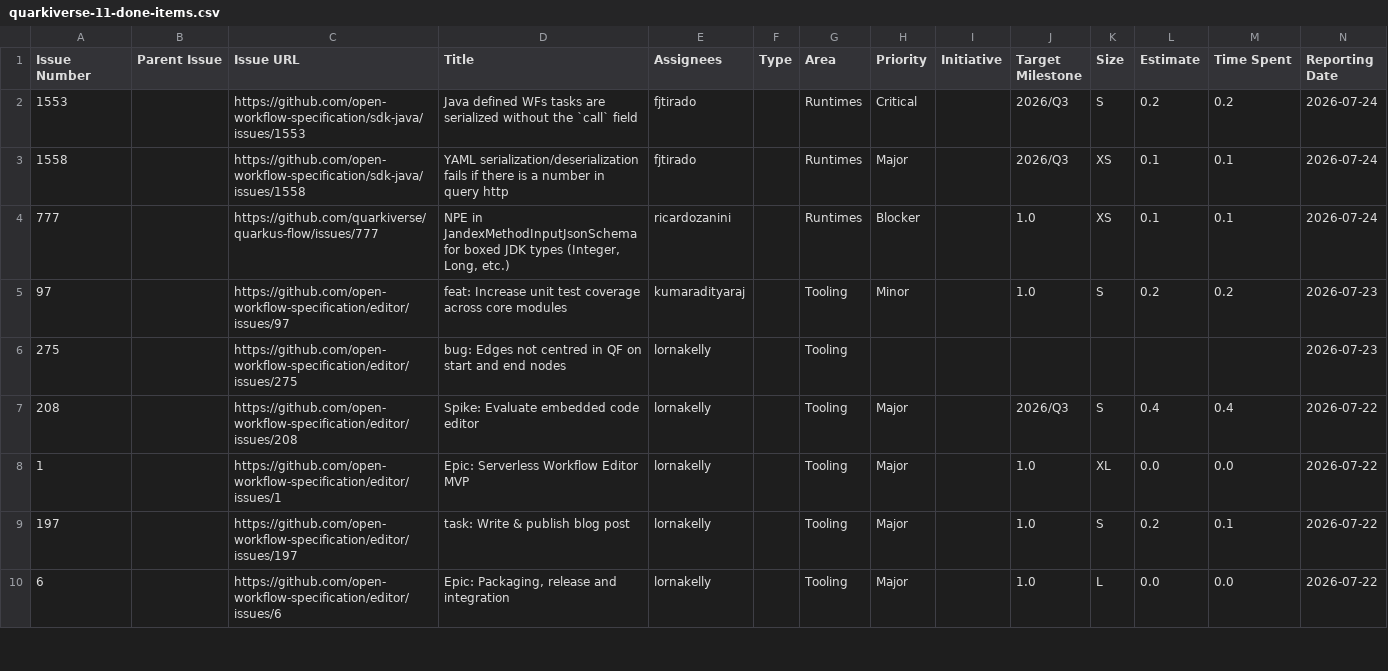
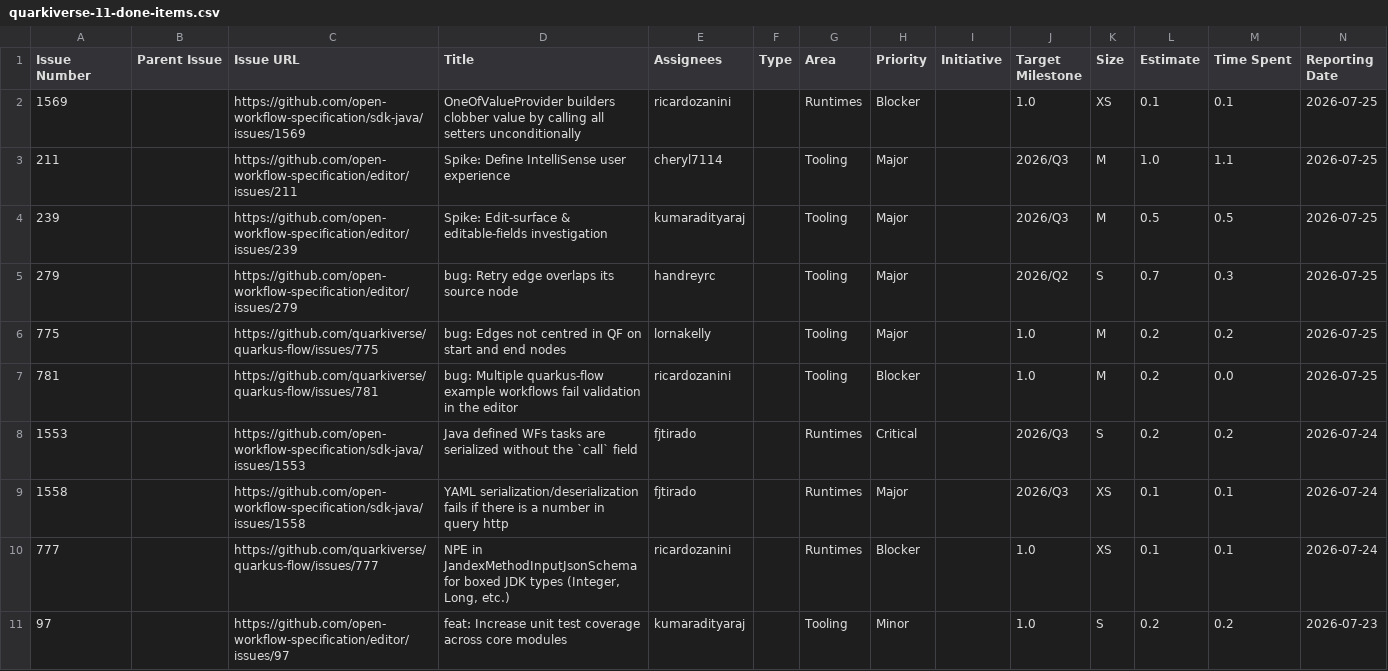
Before and after one commit to kubesmarts/pm-automations, a CSV file: exports/quarkiverse-11-done-items.csv, drawn as a sheet; only a part is shown; the shorter side is filled out with more unchanged rows; rows hold the shown columns only; the diff names each change by its address in the sheet, - before the commit and + after, or states it on an @@ line.

```diff
--- a/exports/quarkiverse-11-done-items.csv
+++ b/exports/quarkiverse-11-done-items.csv
+row 2: 1569 |  | https://github.com/open-workflow-specification/sdk-java/issues/1569 | OneOfValueProvider builders clobber value by calling all setters unconditionally | ricardozanini |  | Runtimes | Blocker |  | 1.0 | XS | 0.1 | 0.1 | 2026-07-25
+row 3: 211 |  | https://github.com/open-workflow-specification/editor/issues/211 | Spike: Define IntelliSense user experience | cheryl7114 |  | Tooling | Major |  | 2026/Q3 | M | 1.0 | 1.1 | 2026-07-25
+row 4: 239 |  | https://github.com/open-workflow-specification/editor/issues/239 | Spike: Edit-surface & editable-fields investigation | kumaradityaraj |  | Tooling | Major |  | 2026/Q3 | M | 0.5 | 0.5 | 2026-07-25
+row 5: 279 |  | https://github.com/open-workflow-specification/editor/issues/279 | bug: Retry edge overlaps its source node | handreyrc |  | Tooling | Major |  | 2026/Q2 | S | 0.7 | 0.3 | 2026-07-25
+row 6: 775 |  | https://github.com/quarkiverse/quarkus-flow/issues/775 | bug: Edges not centred in QF on start and end nodes | lornakelly |  | Tooling | Major |  | 1.0 | M | 0.2 | 0.2 | 2026-07-25
+row 7: 781 |  | https://github.com/quarkiverse/quarkus-flow/issues/781 | bug: Multiple quarkus-flow example workflows fail validation in the editor | ricardozanini |  | Tooling | Blocker |  | 1.0 | M | 0.2 | 0.0 | 2026-07-25
```
